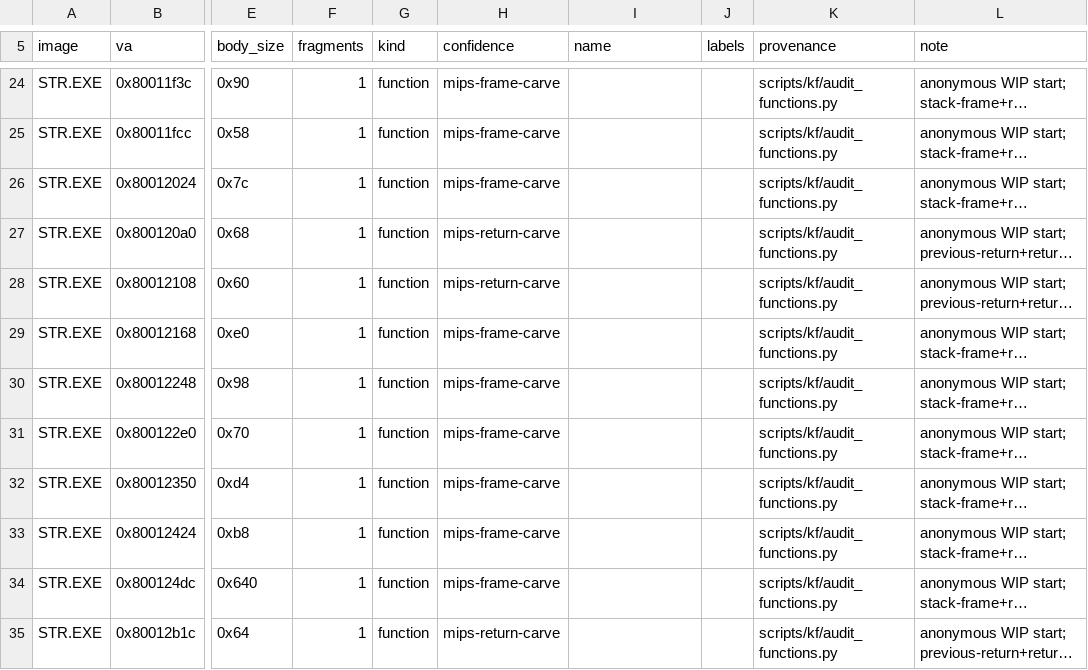
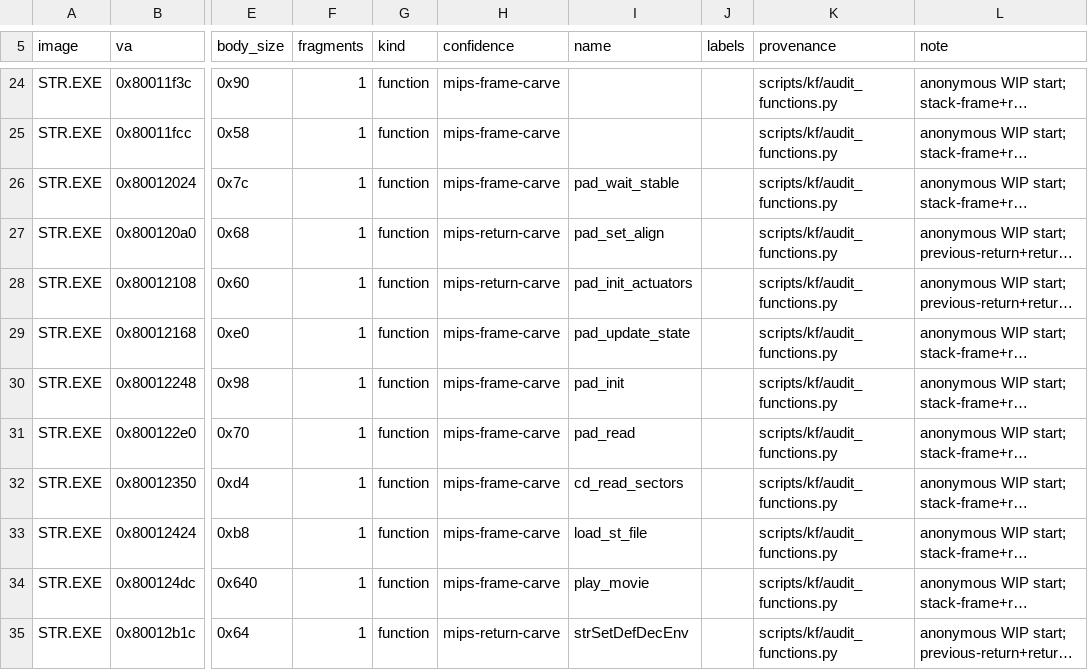
Before and after one commit to Voicedrew11/shadow-tower-decomp, a TSV file: config/retail/functions.tsv, drawn as a sheet; only a part is shown, gaps mark what is left out; long unchanged cells end in …; the diff covers the shown part only; the diff names each change by its address in the sheet, - before the commit and + after, or states it on an @@ line.

```diff
--- a/config/retail/functions.tsv
+++ b/config/retail/functions.tsv
-I26 (name): (empty)
+I26 (name): pad_wait_stable
-I27 (name): (empty)
+I27 (name): pad_set_align
-I28 (name): (empty)
+I28 (name): pad_init_actuators
-I29 (name): (empty)
+I29 (name): pad_update_state
-I30 (name): (empty)
+I30 (name): pad_init
-I31 (name): (empty)
+I31 (name): pad_read
-I32 (name): (empty)
+I32 (name): cd_read_sectors
-I33 (name): (empty)
+I33 (name): load_st_file
-I34 (name): (empty)
+I34 (name): play_movie
-I35 (name): (empty)
+I35 (name): strSetDefDecEnv
```
Also changed, not shown: 14 edited cells elsewhere in this file, config/match_baseline.tsv, config/retail/data.tsv, 11 other files.
